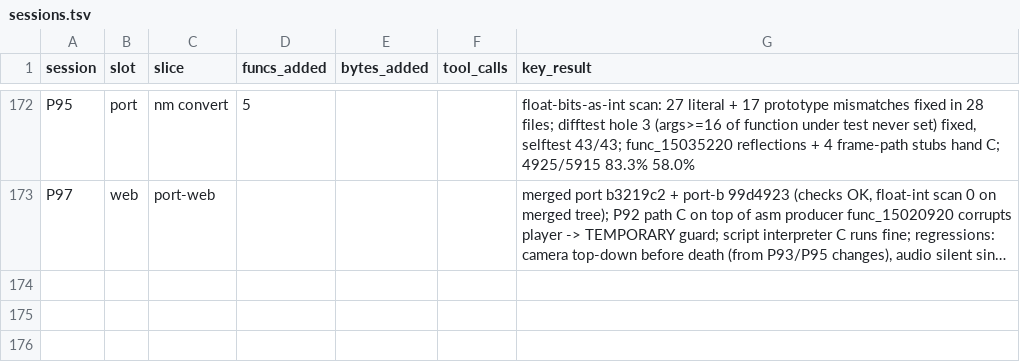
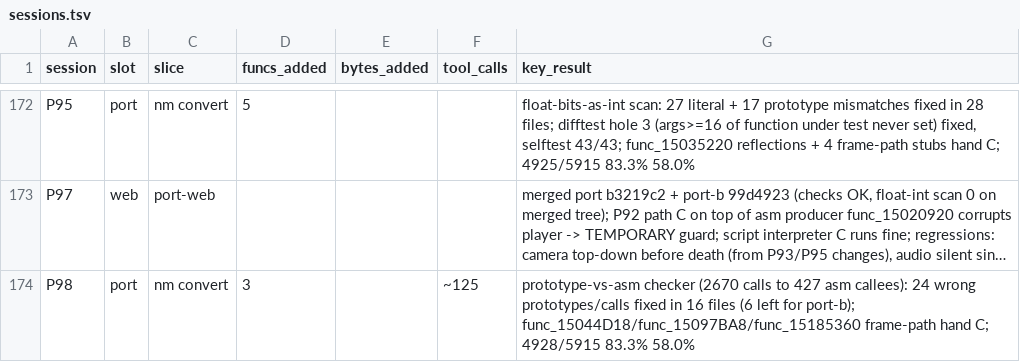
Before and after one commit to Sorikairox/conker-eu-port, a TSV file: docs/progress/sessions.tsv, drawn as a sheet; only a part is shown, gaps mark what is left out; long unchanged cells end in …; the diff names each change by its address in the sheet, - before the commit and + after, or states it on an @@ line.

```diff
--- a/docs/progress/sessions.tsv
+++ b/docs/progress/sessions.tsv
+row 174: P98 | port | nm convert | 3 |  | ~125 | prototype-vs-asm checker (2670 calls to 427 asm callees): 24 wrong prototypes/calls fixed in 16 files (6 left for port-b); func_15044D18/func_15097BA8/func_15185360 frame-path hand C; 4928/5915 83.3% 58.0%
```
